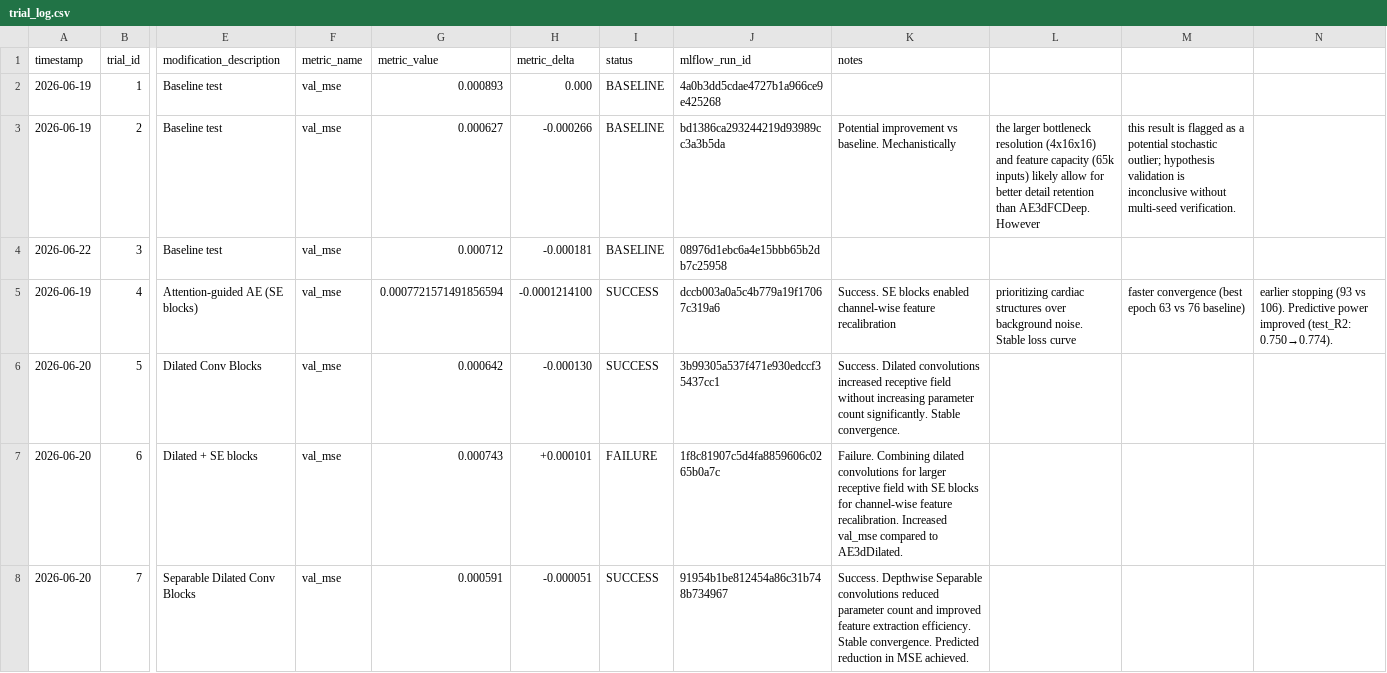
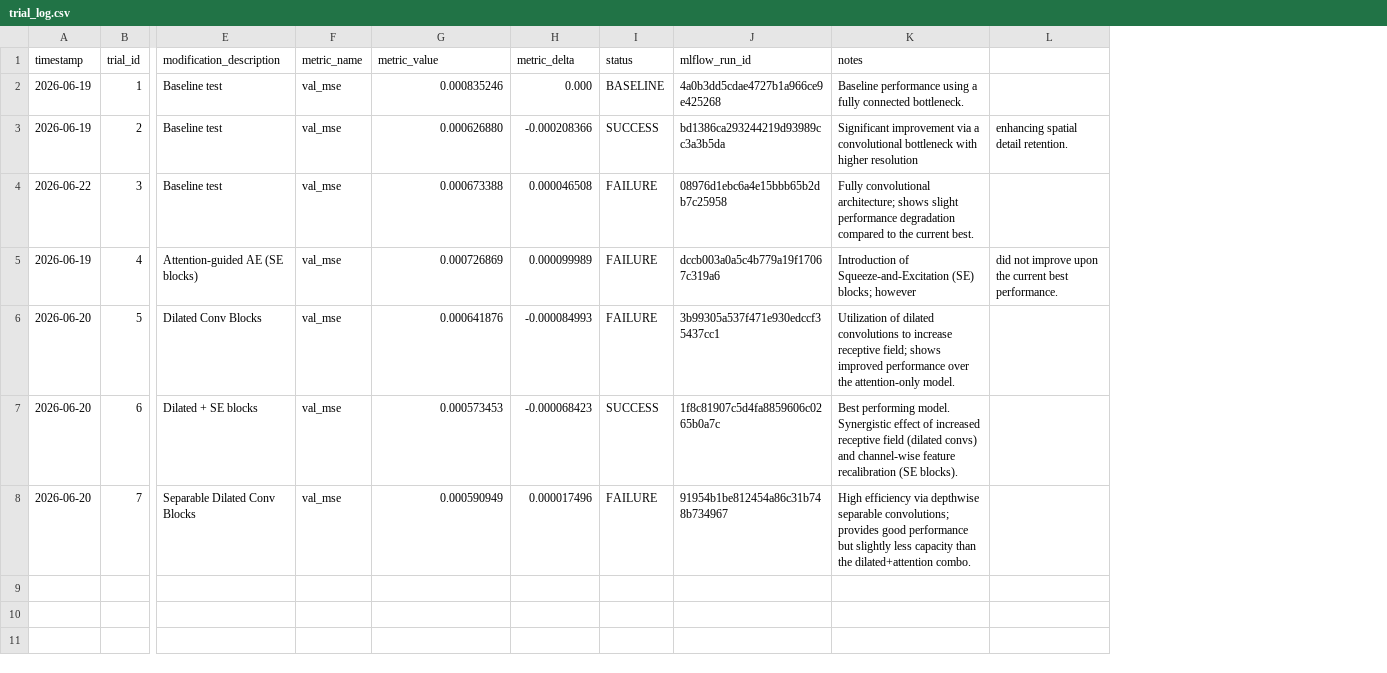
Before and after one commit to Arthur-Peronne/SDSC-IRM, a CSV file: ai_agent/trial_log.csv, drawn as a sheet; only a part is shown, gaps mark what is left out; removed rows and columns are numbered as before the commit, all else as after; the diff names each change by its address in the sheet, - before the commit and + after, or states it on an @@ line.

Commit message:
trial_log.csv real values added, and updated notes

```diff
--- a/ai_agent/trial_log.csv
+++ b/ai_agent/trial_log.csv
-column L, rows 3-5: the larger bottleneck resolution (4x16x16) and feature capacity (65k inputs) likely allow for better detail retention than AE3dFCDeep. However |  | prioritizing cardiac structures over background noise. Stable loss curve
-column M, rows 3-5: this result is flagged as a potential stochastic outlier; hypothesis validation is inconclusive without multi-seed verification. |  | faster convergence (best epoch 63 vs 76 baseline)
-column N, row 5: earlier stopping (93 vs 106). Predictive power improved (test_R2: 0.750→0.774).
+column L, rows 3-5: enhancing spatial detail retention. |  | did not improve upon the current best performance.
-G2 (metric_value): 0.000893
+G2 (metric_value): 0.000835246
-K2 (notes): (empty)
+K2 (notes): Baseline performance using a fully connected bottleneck.
-G3 (metric_value): 0.000627
+G3 (metric_value): 0.000626880
-H3 (metric_delta): -0.000266
+H3 (metric_delta): -0.000208366
-I3 (status): BASELINE
+I3 (status): SUCCESS
-K3 (notes): Potential improvement vs baseline. Mechanistically
+K3 (notes): Significant improvement via a convolutional bottleneck with higher resolution
-G4 (metric_value): 0.000712
+G4 (metric_value): 0.000673388
-H4 (metric_delta): -0.000181
+H4 (metric_delta): 0.000046508
-I4 (status): BASELINE
+I4 (status): FAILURE
-K4 (notes): (empty)
+K4 (notes): Fully convolutional architecture; shows slight performance degradation compared to the current best.
-G5 (metric_value): 0.0007721571491856594
+G5 (metric_value): 0.000726869
-H5 (metric_delta): -0.0001214100
+H5 (metric_delta): 0.000099989
-I5:I6 (status): SUCCESS
+I5:I6 (status): FAILURE
-K5 (notes): Success. SE blocks enabled channel-wise feature recalibration
+K5 (notes): Introduction of Squeeze-and-Excitation (SE) blocks; however
-G6 (metric_value): 0.000642
+G6 (metric_value): 0.000641876
-H6 (metric_delta): -0.000130
+H6 (metric_delta): -0.000084993
-K6 (notes): Success. Dilated convolutions increased receptive field without increasing parameter count significantly. Stable convergence.
+K6 (notes): Utilization of dilated convolutions to increase receptive field; shows improved performance over the attention-only model.
-G7 (metric_value): 0.000743
+G7 (metric_value): 0.000573453
-H7 (metric_delta): +0.000101
+H7 (metric_delta): -0.000068423
-I7 (status): FAILURE
+I7 (status): SUCCESS
-K7 (notes): Failure. Combining dilated convolutions for larger receptive field with SE blocks for channel-wise feature recalibration. Increased val_mse compared to AE3dDilated.
+K7 (notes): Best performing model. Synergistic effect of increased receptive field (dilated convs) and channel-wise feature recalibration (SE blocks).
-G8 (metric_value): 0.000591
+G8 (metric_value): 0.000590949
-H8 (metric_delta): -0.000051
+H8 (metric_delta): 0.000017496
-I8 (status): SUCCESS
+I8 (status): FAILURE
-K8 (notes): Success. Depthwise Separable convolutions reduced parameter count and improved feature extraction efficiency. Stable convergence. Predicted reduction in MSE achieved.
+K8 (notes): High efficiency via depthwise separable convolutions; provides good performance but slightly less capacity than the dilated+attention combo.
```
